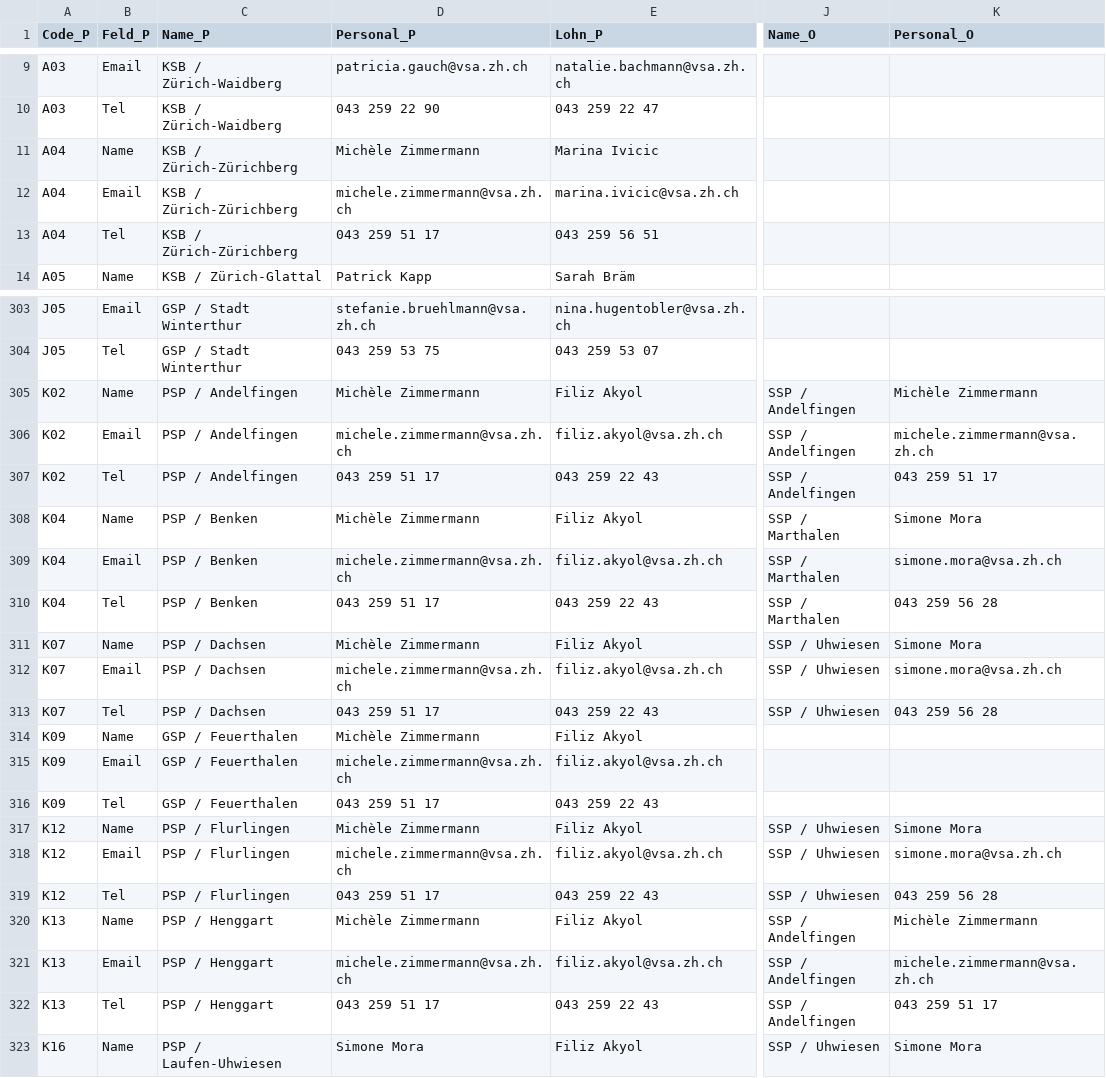
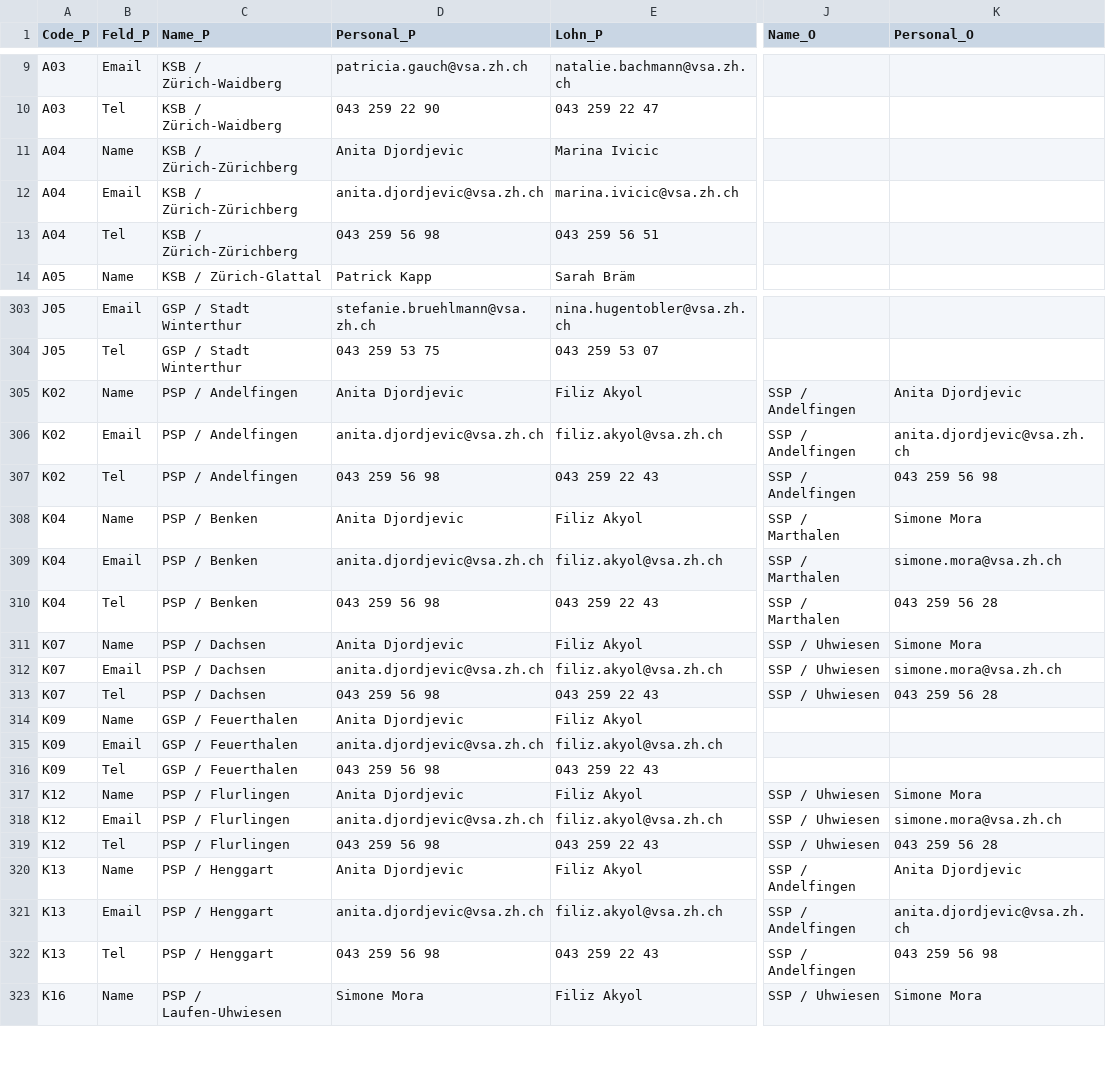
Before and after one commit to statistikZH/Visualisierung_VSAKarte, a CSV file: Data/VSA_Kantonskarte.csv, drawn as a sheet; only a part is shown, gaps mark what is left out; the diff covers the shown part only; the diff names each change by its address in the sheet, - before the commit and + after, or states it on an @@ line.

Commit message:
Update VSA_Kantonskarte.csv

```diff
--- a/Data/VSA_Kantonskarte.csv
+++ b/Data/VSA_Kantonskarte.csv
-D11 (Personal_P): Michèle Zimmermann
+D11 (Personal_P): Anita Djordjevic
-D12 (Personal_P): michele.zimmermann@vsa.zh.ch
+D12 (Personal_P): anita.djordjevic@vsa.zh.ch
-D13 (Personal_P): 043 259 51 17
+D13 (Personal_P): 043 259 56 98
-D305 (Personal_P): Michèle Zimmermann
+D305 (Personal_P): Anita Djordjevic
-K305 (Personal_O): Michèle Zimmermann
+K305 (Personal_O): Anita Djordjevic
-D306 (Personal_P): michele.zimmermann@vsa.zh.ch
+D306 (Personal_P): anita.djordjevic@vsa.zh.ch
-K306 (Personal_O): michele.zimmermann@vsa.zh.ch
+K306 (Personal_O): anita.djordjevic@vsa.zh.ch
-D307 (Personal_P): 043 259 51 17
+D307 (Personal_P): 043 259 56 98
-K307 (Personal_O): 043 259 51 17
+K307 (Personal_O): 043 259 56 98
-D308 (Personal_P): Michèle Zimmermann
+D308 (Personal_P): Anita Djordjevic
-D309 (Personal_P): michele.zimmermann@vsa.zh.ch
+D309 (Personal_P): anita.djordjevic@vsa.zh.ch
-D310 (Personal_P): 043 259 51 17
+D310 (Personal_P): 043 259 56 98
-D311 (Personal_P): Michèle Zimmermann
+D311 (Personal_P): Anita Djordjevic
-D312 (Personal_P): michele.zimmermann@vsa.zh.ch
+D312 (Personal_P): anita.djordjevic@vsa.zh.ch
-D313 (Personal_P): 043 259 51 17
+D313 (Personal_P): 043 259 56 98
-D314 (Personal_P): Michèle Zimmermann
+D314 (Personal_P): Anita Djordjevic
-D315 (Personal_P): michele.zimmermann@vsa.zh.ch
+D315 (Personal_P): anita.djordjevic@vsa.zh.ch
-D316 (Personal_P): 043 259 51 17
+D316 (Personal_P): 043 259 56 98
-D317 (Personal_P): Michèle Zimmermann
+D317 (Personal_P): Anita Djordjevic
-D318 (Personal_P): michele.zimmermann@vsa.zh.ch
+D318 (Personal_P): anita.djordjevic@vsa.zh.ch
-D319 (Personal_P): 043 259 51 17
+D319 (Personal_P): 043 259 56 98
-D320 (Personal_P): Michèle Zimmermann
+D320 (Personal_P): Anita Djordjevic
-K320 (Personal_O): Michèle Zimmermann
+K320 (Personal_O): Anita Djordjevic
-D321 (Personal_P): michele.zimmermann@vsa.zh.ch
+D321 (Personal_P): anita.djordjevic@vsa.zh.ch
-K321 (Personal_O): michele.zimmermann@vsa.zh.ch
+K321 (Personal_O): anita.djordjevic@vsa.zh.ch
-D322 (Personal_P): 043 259 51 17
+D322 (Personal_P): 043 259 56 98
-K322 (Personal_O): 043 259 51 17
+K322 (Personal_O): 043 259 56 98
```
Also changed, not shown: 30 edited cells elsewhere in this file.
